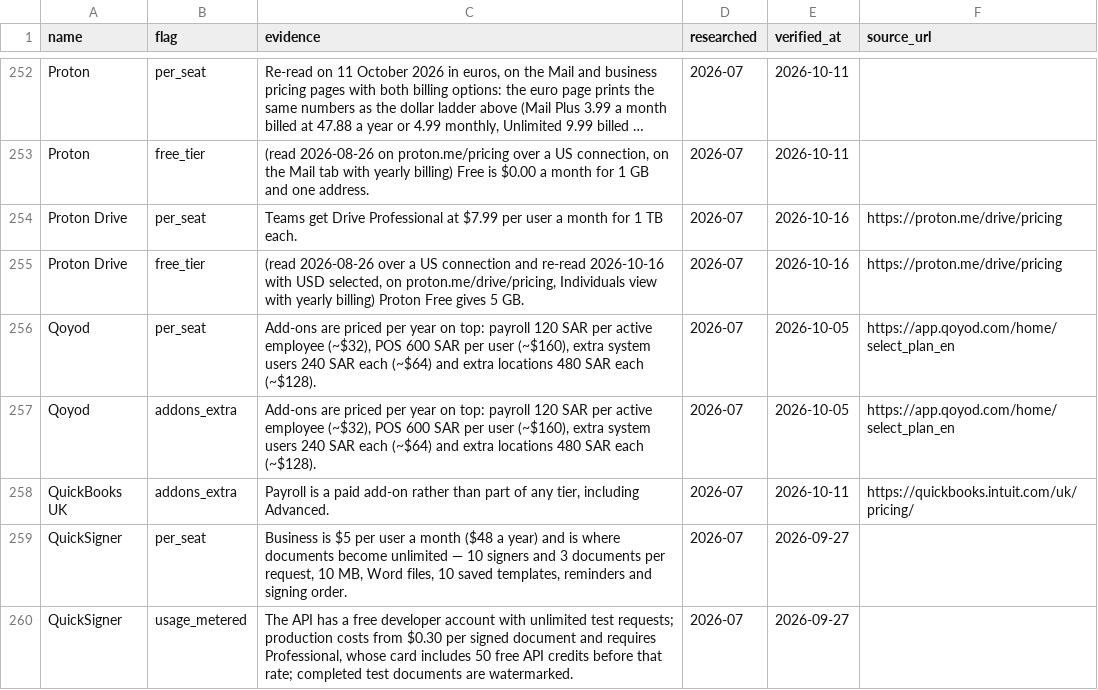
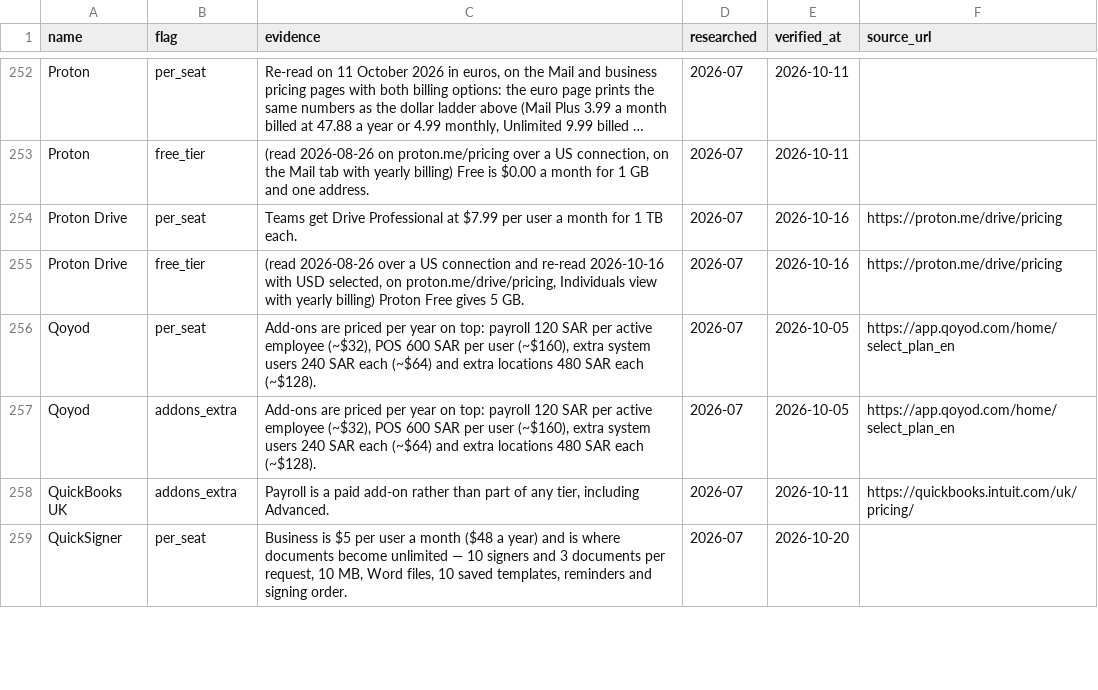
Before and after one commit to NewBegin-gif/officesoftwaremarketplace, a CSV file: data/osm-flags.csv, drawn as a sheet; only a part is shown, gaps mark what is left out; long unchanged cells end in …; the diff covers the shown part only.

```diff
--- a/data/osm-flags.csv
+++ b/data/osm-flags.csv
@@ -258,3 +258,2 @@ Qoyod,addons_extra,"Add-ons are priced per year on top: payroll 120 SAR per acti
 QuickBooks UK,addons_extra,"Payroll is a paid add-on rather than part of any tier, including Advanced.",2026-07,2026-10-11,https://quickbooks.intuit.com/uk/pricing/
-QuickSigner,per_seat,"Business is $5 per user a month ($48 a year) and is where documents become unlimited — 10 signers and 3 documents per request, 10 MB, Word files, 10 saved templates, reminders and signing order.",2026-07,2026-09-27,
-QuickSigner,usage_metered,"The API has a free developer account with unlimited test requests; production costs from $0.30 per signed document and requires Professional, whose card includes 50 free API credits before that rate; completed test documents are watermarked.",2026-07,2026-09-27,
+QuickSigner,per_seat,"Business is $5 per user a month ($48 a year) and is where documents become unlimited — 10 signers and 3 documents per request, 10 MB, Word files, 10 saved templates, reminders and signing order.",2026-07,2026-10-20,
```
Also changed, not shown: 2 added rows and 8 edited cells elsewhere in this file, data/osm-tools.csv, 3 other files.
